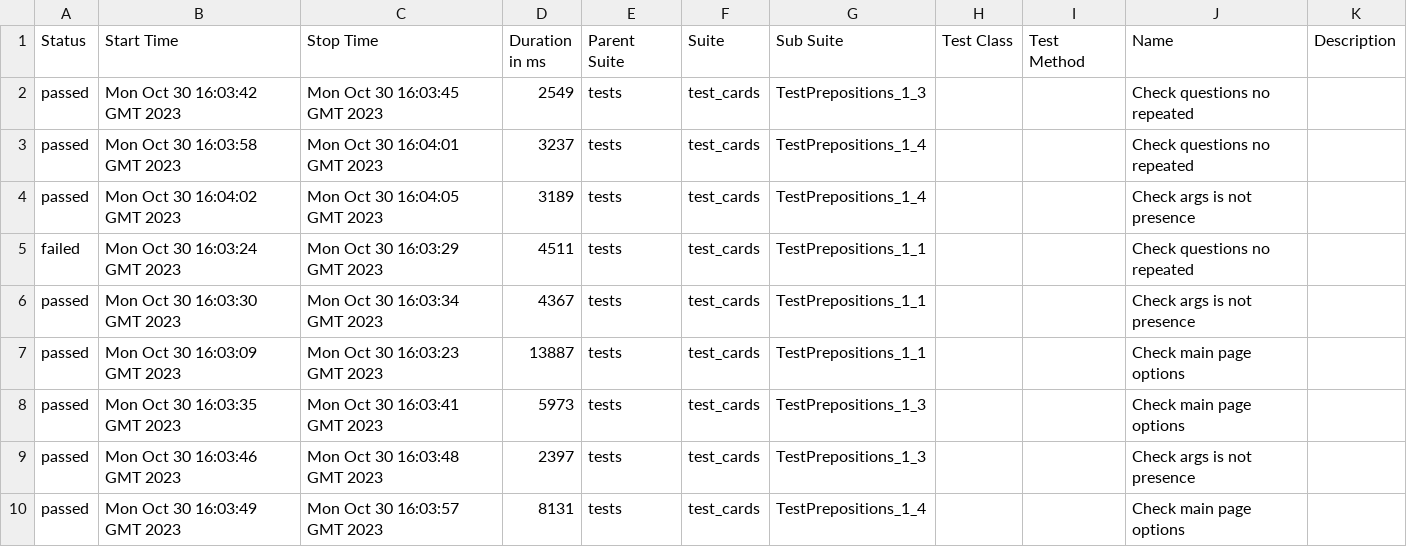
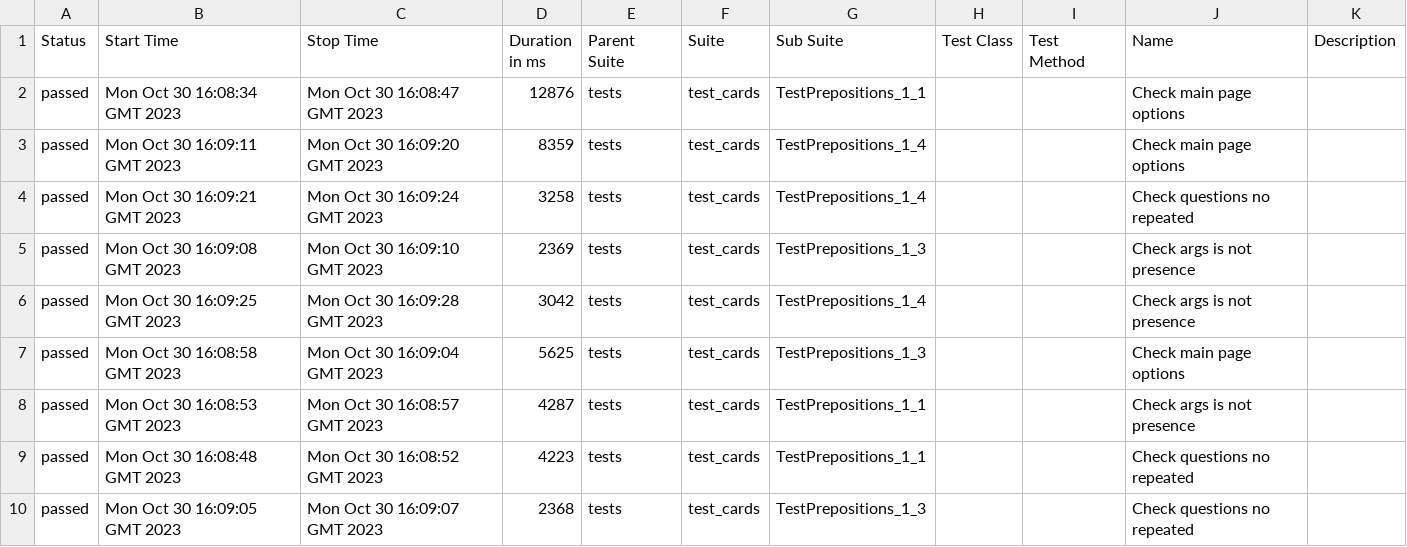
Before and after one commit to lambotik/English-exercises-AQA, a CSV file: data/suites.csv, drawn as a sheet.

```diff
--- a/data/suites.csv
+++ b/data/suites.csv
@@ -1,10 +1,10 @@
 "Status","Start Time","Stop Time","Duration in ms","Parent Suite","Suite","Sub Suite","Test Class","Test Method","Name","Description"
-"passed","Mon Oct 30 16:03:42 GMT 2023","Mon Oct 30 16:03:45 GMT 2023","2549","tests","test_cards","TestPrepositions_1_3","","","Check questions no repeated",""
-"passed","Mon Oct 30 16:03:58 GMT 2023","Mon Oct 30 16:04:01 GMT 2023","3237","tests","test_cards","TestPrepositions_1_4","","","Check questions no repeated",""
-"passed","Mon Oct 30 16:04:02 GMT 2023","Mon Oct 30 16:04:05 GMT 2023","3189","tests","test_cards","TestPrepositions_1_4","","","Check args is not presence",""
-"failed","Mon Oct 30 16:03:24 GMT 2023","Mon Oct 30 16:03:29 GMT 2023","4511","tests","test_cards","TestPrepositions_1_1","","","Check questions no repeated",""
-"passed","Mon Oct 30 16:03:30 GMT 2023","Mon Oct 30 16:03:34 GMT 2023","4367","tests","test_cards","TestPrepositions_1_1","","","Check args is not presence",""
-"passed","Mon Oct 30 16:03:09 GMT 2023","Mon Oct 30 16:03:23 GMT 2023","13887","tests","test_cards","TestPrepositions_1_1","","","Check main page options",""
-"passed","Mon Oct 30 16:03:35 GMT 2023","Mon Oct 30 16:03:41 GMT 2023","5973","tests","test_cards","TestPrepositions_1_3","","","Check main page options",""
-"passed","Mon Oct 30 16:03:46 GMT 2023","Mon Oct 30 16:03:48 GMT 2023","2397","tests","test_cards","TestPrepositions_1_3","","","Check args is not presence",""
-"passed","Mon Oct 30 16:03:49 GMT 2023","Mon Oct 30 16:03:57 GMT 2023","8131","tests","test_cards","TestPrepositions_1_4","","","Check main page options",""
+"passed","Mon Oct 30 16:08:34 GMT 2023","Mon Oct 30 16:08:47 GMT 2023","12876","tests","test_cards","TestPrepositions_1_1","","","Check main page options",""
+"passed","Mon Oct 30 16:09:11 GMT 2023","Mon Oct 30 16:09:20 GMT 2023","8359","tests","test_cards","TestPrepositions_1_4","","","Check main page options",""
+"passed","Mon Oct 30 16:09:21 GMT 2023","Mon Oct 30 16:09:24 GMT 2023","3258","tests","test_cards","TestPrepositions_1_4","","","Check questions no repeated",""
+"passed","Mon Oct 30 16:09:08 GMT 2023","Mon Oct 30 16:09:10 GMT 2023","2369","tests","test_cards","TestPrepositions_1_3","","","Check args is not presence",""
+"passed","Mon Oct 30 16:09:25 GMT 2023","Mon Oct 30 16:09:28 GMT 2023","3042","tests","test_cards","TestPrepositions_1_4","","","Check args is not presence",""
+"passed","Mon Oct 30 16:08:58 GMT 2023","Mon Oct 30 16:09:04 GMT 2023","5625","tests","test_cards","TestPrepositions_1_3","","","Check main page options",""
+"passed","Mon Oct 30 16:08:53 GMT 2023","Mon Oct 30 16:08:57 GMT 2023","4287","tests","test_cards","TestPrepositions_1_1","","","Check args is not presence",""
+"passed","Mon Oct 30 16:08:48 GMT 2023","Mon Oct 30 16:08:52 GMT 2023","4223","tests","test_cards","TestPrepositions_1_1","","","Check questions no repeated",""
+"passed","Mon Oct 30 16:09:05 GMT 2023","Mon Oct 30 16:09:07 GMT 2023","2368","tests","test_cards","TestPrepositions_1_3","","","Check questions no repeated",""
```
Also changed, not shown: data/behaviors.csv, 42 other files.
